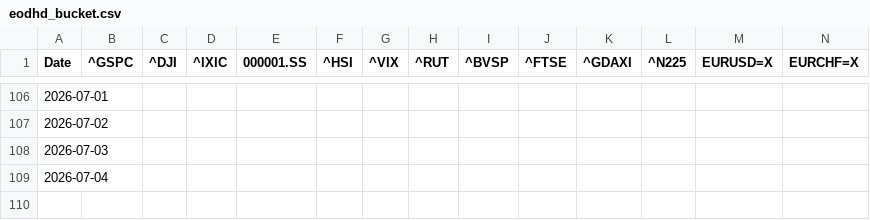
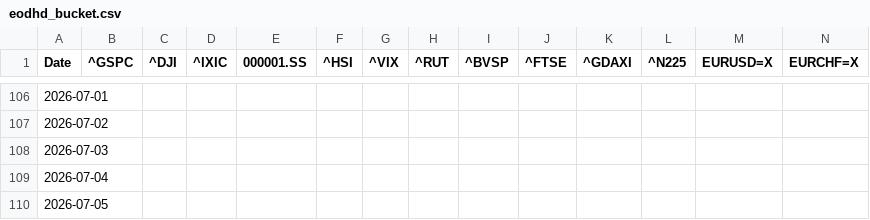
Before and after one commit to Mike7205/General_F2, a CSV file: data/eodhd_bucket.csv, drawn as a sheet; only a part is shown, gaps mark what is left out; rows hold the shown columns only; the diff names each change by its address in the sheet, - before the commit and + after, or states it on an @@ line.

```diff
--- a/data/eodhd_bucket.csv
+++ b/data/eodhd_bucket.csv
+row 110: 2026-07-05
```
Also changed, not shown: data/alpha_vantage_bucket.csv, data/coingecko_bucket.csv, 4 other files.
